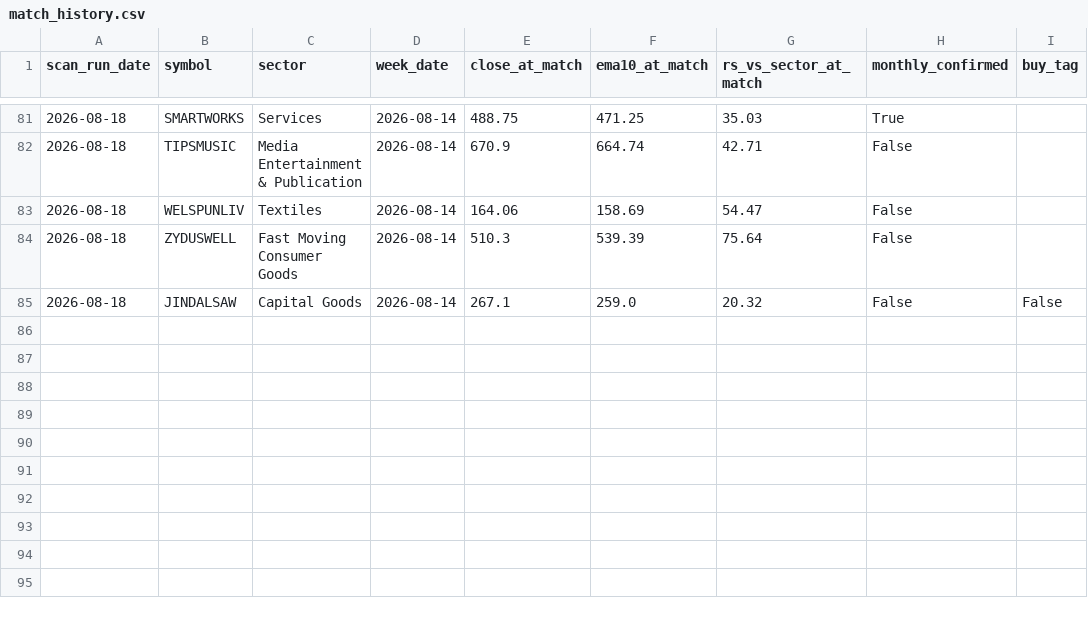
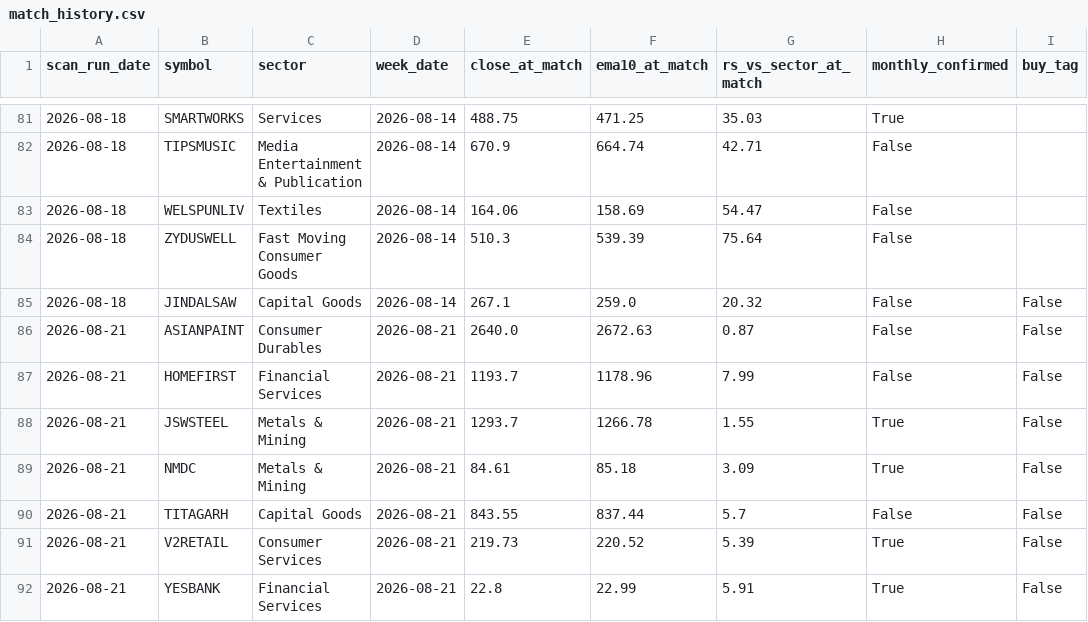
Before and after one commit to rapchikraju97-dot/ema_squeeze_base, a CSV file: match_history.csv, drawn as a sheet; only a part is shown, gaps mark what is left out.

Commit message:
Log matches 2026-08-21

```diff
--- a/match_history.csv
+++ b/match_history.csv
@@ -85 +85,8 @@ scan_run_date,symbol,sector,week_date,close_at_match,ema10_at_match,rs_vs_sector
 2026-08-18,JINDALSAW,Capital Goods,2026-08-14,267.1,259.0,20.32,False,False
+2026-08-21,ASIANPAINT,Consumer Durables,2026-08-21,2640.0,2672.63,0.87,False,False
+2026-08-21,HOMEFIRST,Financial Services,2026-08-21,1193.7,1178.96,7.99,False,False
+2026-08-21,JSWSTEEL,Metals & Mining,2026-08-21,1293.7,1266.78,1.55,True,False
+2026-08-21,NMDC,Metals & Mining,2026-08-21,84.61,85.18,3.09,True,False
+2026-08-21,TITAGARH,Capital Goods,2026-08-21,843.55,837.44,5.7,False,False
+2026-08-21,V2RETAIL,Consumer Services,2026-08-21,219.73,220.52,5.39,True,False
+2026-08-21,YESBANK,Financial Services,2026-08-21,22.8,22.99,5.91,True,False
```
